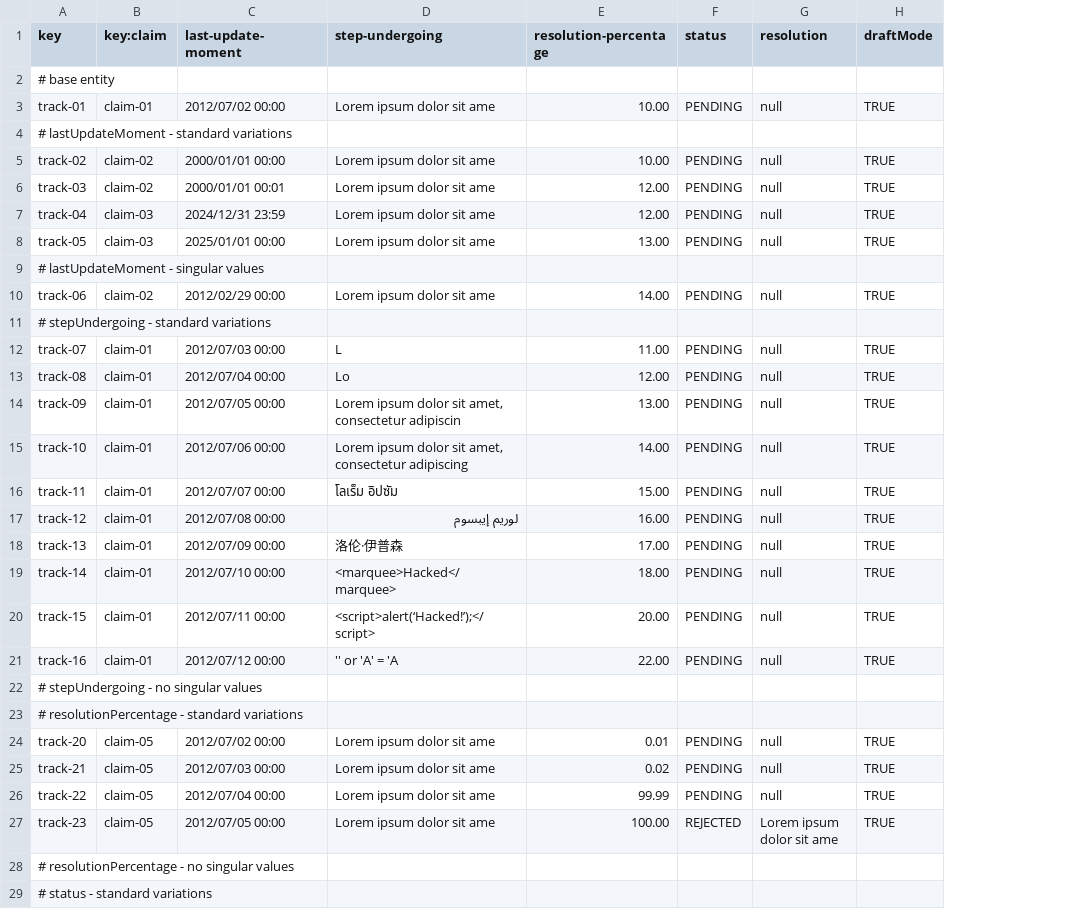
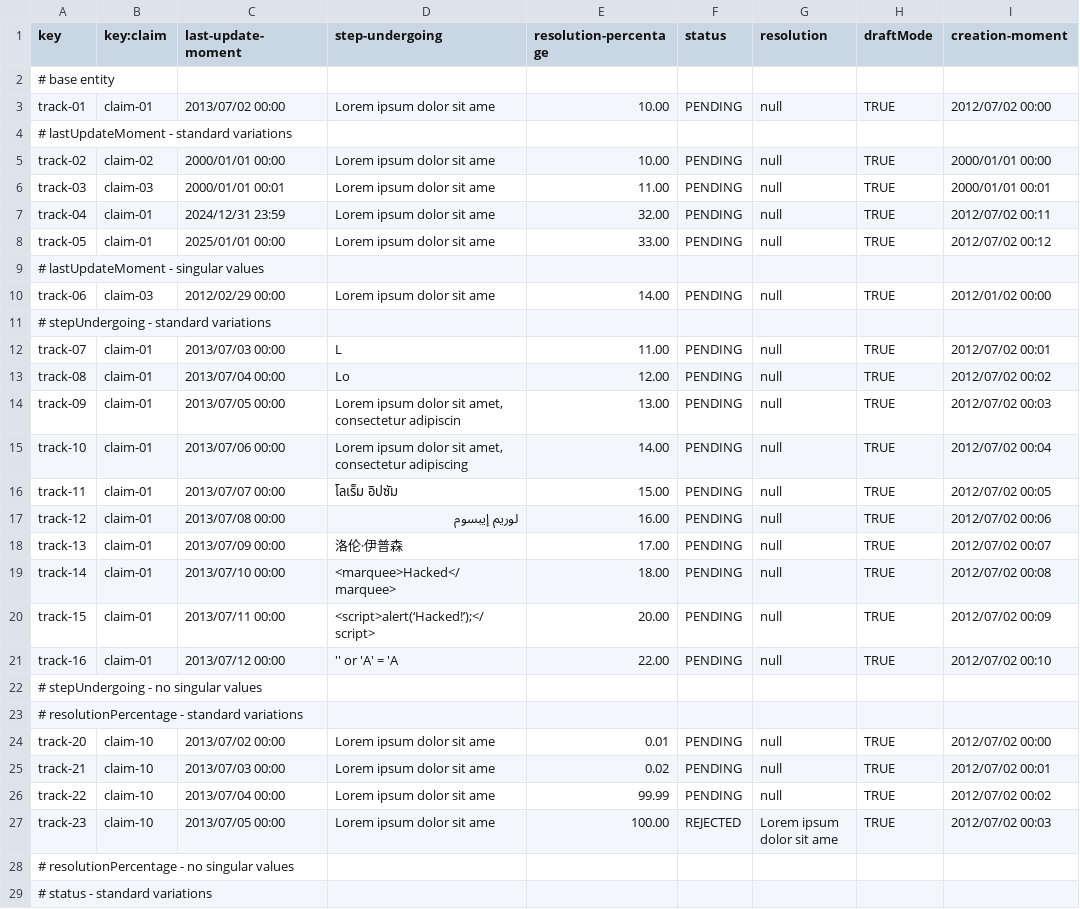
Before and after one commit to javiarellanoo/Acme-ANS, a CSV file: src/main/resources/WEB-INF/data/sample/tracking-log.csv, drawn as a sheet; only a part is shown; the diff covers the shown part only; the diff names each change by its address in the sheet, - before the commit and + after, or states it on an @@ line.

```diff
--- a/src/main/resources/WEB-INF/data/sample/tracking-log.csv
+++ b/src/main/resources/WEB-INF/data/sample/tracking-log.csv
+column I (creation-moment), rows 3-27: 2012/07/02 00:00 |  | 2000/01/01 00:00 | 2000/01/01 00:01 | 2012/07/02 00:11 | 2012/07/02 00:12 |  | 2012/01/02 00:00 |  | 2012/07/02 00:01 | 2012/07/02 00:02 | 2012/07/02 00:03 | 2012/07/02 00:04 | 2012/07/02 00:05 | 2012/07/02 00:06 | 2012/07/02 00:07 | 2012/07/02 00:08 | 2012/07/02 00:09 | 2012/07/02 00:10 |  |  | 2012/07/02 00:00 | 2012/07/02 00:01 | 2012/07/02 00:02 | 2012/07/02 00:03
-C3 (last-update-moment): 2012/07/02 00:00
+C3 (last-update-moment): 2013/07/02 00:00
-B6 (key:claim): claim-02
+B6 (key:claim): claim-03
-E6 (resolution-percentage): 12.00
+E6 (resolution-percentage): 11.00
-B7:B8 (key:claim): claim-03
+B7:B8 (key:claim): claim-01
-E7 (resolution-percentage): 12.00
+E7 (resolution-percentage): 32.00
-E8 (resolution-percentage): 13.00
+E8 (resolution-percentage): 33.00
-B10 (key:claim): claim-02
+B10 (key:claim): claim-03
-C12 (last-update-moment): 2012/07/03 00:00
+C12 (last-update-moment): 2013/07/03 00:00
-C13 (last-update-moment): 2012/07/04 00:00
+C13 (last-update-moment): 2013/07/04 00:00
-C14 (last-update-moment): 2012/07/05 00:00
+C14 (last-update-moment): 2013/07/05 00:00
-C15 (last-update-moment): 2012/07/06 00:00
+C15 (last-update-moment): 2013/07/06 00:00
-C16 (last-update-moment): 2012/07/07 00:00
+C16 (last-update-moment): 2013/07/07 00:00
-C17 (last-update-moment): 2012/07/08 00:00
+C17 (last-update-moment): 2013/07/08 00:00
-C18 (last-update-moment): 2012/07/09 00:00
+C18 (last-update-moment): 2013/07/09 00:00
-C19 (last-update-moment): 2012/07/10 00:00
+C19 (last-update-moment): 2013/07/10 00:00
-C20 (last-update-moment): 2012/07/11 00:00
+C20 (last-update-moment): 2013/07/11 00:00
-C21 (last-update-moment): 2012/07/12 00:00
+C21 (last-update-moment): 2013/07/12 00:00
-B24:B27 (key:claim): claim-05
+B24:B27 (key:claim): claim-10
-C24 (last-update-moment): 2012/07/02 00:00
+C24 (last-update-moment): 2013/07/02 00:00
-C25 (last-update-moment): 2012/07/03 00:00
+C25 (last-update-moment): 2013/07/03 00:00
-C26 (last-update-moment): 2012/07/04 00:00
+C26 (last-update-moment): 2013/07/04 00:00
-C27 (last-update-moment): 2012/07/05 00:00
+C27 (last-update-moment): 2013/07/05 00:00
```
Also changed, not shown: 8 added rows and 15 edited cells elsewhere in this file, src/main/resources/WEB-INF/data/sample/claim.csv, 4 other files.
